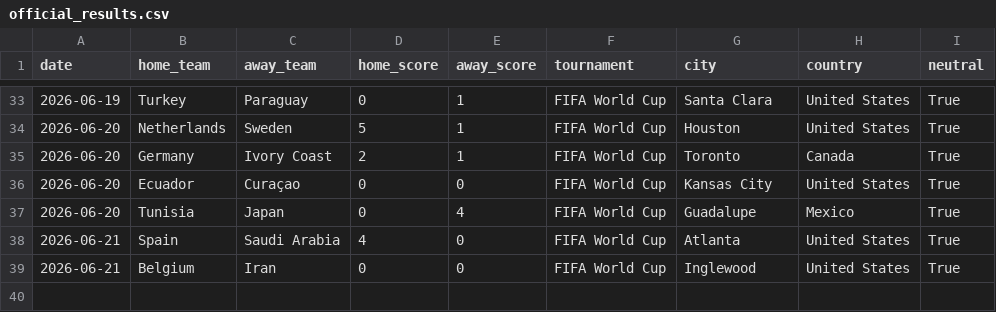
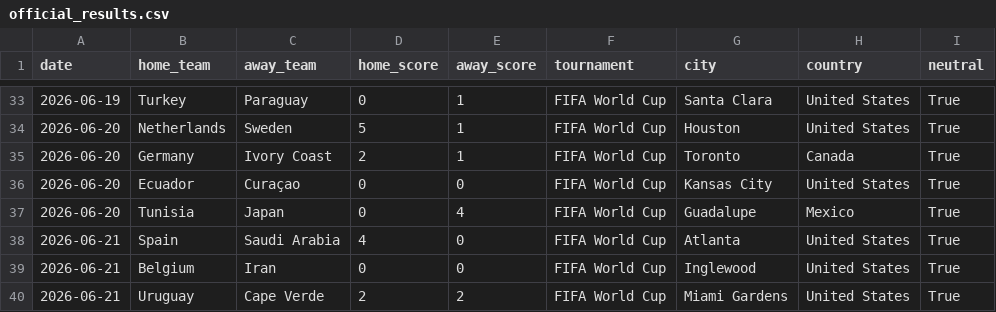
Before and after one commit to JustusVermaakSkystrm/ig-trading-bot, a CSV file: worldcup/data/official_results.csv, drawn as a sheet; only a part is shown, gaps mark what is left out.

```diff
--- a/worldcup/data/official_results.csv
+++ b/worldcup/data/official_results.csv
@@ -39 +39,2 @@ date,home_team,away_team,home_score,away_score,tournament,city,country,neutral
 2026-06-21,Belgium,Iran,0,0,FIFA World Cup,Inglewood,United States,True
+2026-06-21,Uruguay,Cape Verde,2,2,FIFA World Cup,Miami Gardens,United States,True
```
Also changed, not shown: 1 other file.
